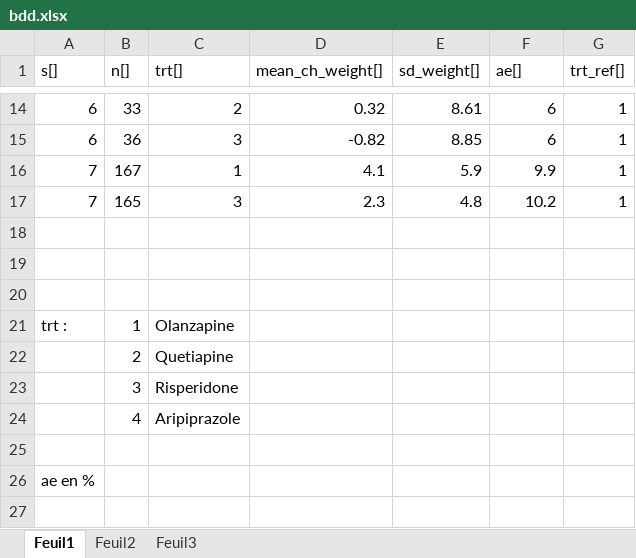
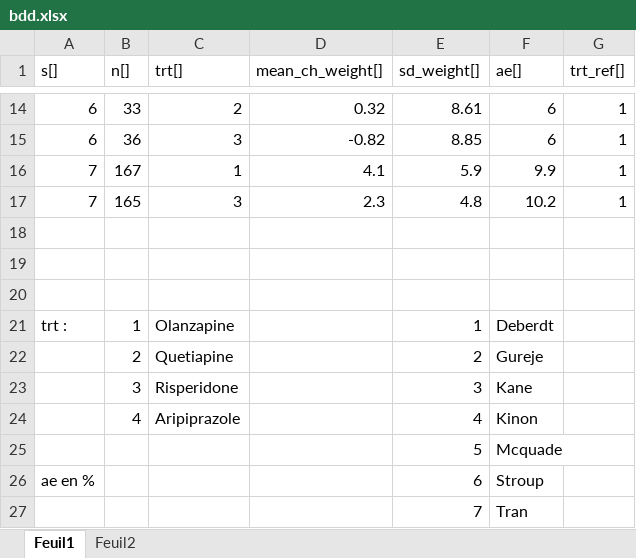
Before and after one commit to Maitre-Vivi1/Meta_Analyse, an Excel workbook: bdd.xlsx, sheet Feuil1, drawn as a sheet; only a part is shown, gaps mark what is left out; values as stored, in another font and other column widths than the file's, no borders; the diff names each change by its address in the sheet, - before the commit and + after, or states it on an @@ line.

```diff
--- a/bdd.xlsx (sheet Feuil1)
+++ b/bdd.xlsx (sheet Feuil1)
-sheet tab: Feuil3
-E21 (sd_weight[]): (empty)
+E21 (sd_weight[]): 1
-F21 (ae[]): (empty)
+F21 (ae[]): Deberdt
-E22 (sd_weight[]): (empty)
+E22 (sd_weight[]): 2
-F22 (ae[]): (empty)
+F22 (ae[]): Gureje
-E23 (sd_weight[]): (empty)
+E23 (sd_weight[]): 3
-F23 (ae[]): (empty)
+F23 (ae[]): Kane
-E24 (sd_weight[]): (empty)
+E24 (sd_weight[]): 4
-F24 (ae[]): (empty)
+F24 (ae[]): Kinon
-row 25: (empty)
+row 25:  |  |  |  | 5 | Mcquade
-E26 (sd_weight[]): (empty)
+E26 (sd_weight[]): 6
-F26 (ae[]): (empty)
+F26 (ae[]): Stroup
+row 27:  |  |  |  | 7 | Tran
```
Also changed, not shown: sheet Feuil2, 1 other file.
